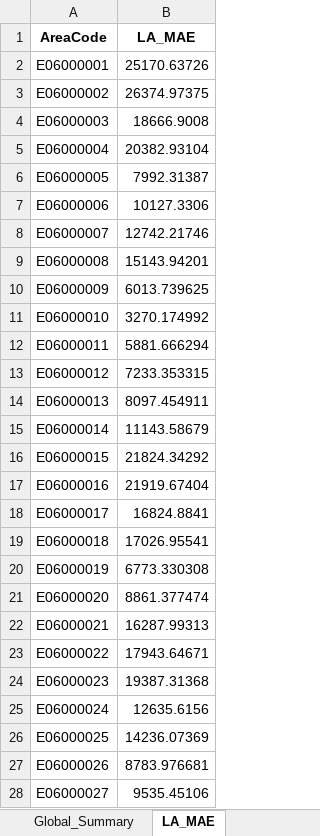
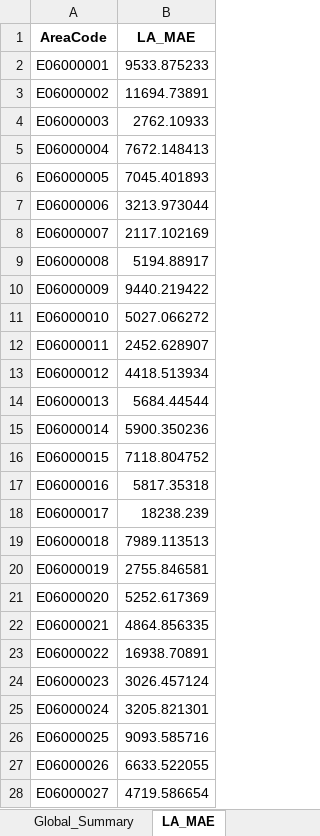
Before and after one commit to sxl634/UK-average-house-price-prediction, an Excel workbook: results/sarimax_final_test_results.xlsx, sheet LA_MAE, drawn as a sheet; only a part is shown; values as stored, in another font and other column widths than the file's, no borders; the diff covers the shown part only; the diff names each change by its address in the sheet, - before the commit and + after, or states it on an @@ line.

```diff
--- a/results/sarimax_final_test_results.xlsx (sheet LA_MAE)
+++ b/results/sarimax_final_test_results.xlsx (sheet LA_MAE)
-B2 (LA_MAE): 25170.63726
+B2 (LA_MAE): 9533.875233
-B3 (LA_MAE): 26374.97375
+B3 (LA_MAE): 11694.73891
-B4 (LA_MAE): 18666.9008
+B4 (LA_MAE): 2762.10933
-B5 (LA_MAE): 20382.93104
+B5 (LA_MAE): 7672.148413
-B6 (LA_MAE): 7992.31387
+B6 (LA_MAE): 7045.401893
-B7 (LA_MAE): 10127.3306
+B7 (LA_MAE): 3213.973044
-B8 (LA_MAE): 12742.21746
+B8 (LA_MAE): 2117.102169
-B9 (LA_MAE): 15143.94201
+B9 (LA_MAE): 5194.88917
-B10 (LA_MAE): 6013.739625
+B10 (LA_MAE): 9440.219422
-B11 (LA_MAE): 3270.174992
+B11 (LA_MAE): 5027.066272
-B12 (LA_MAE): 5881.666294
+B12 (LA_MAE): 2452.628907
-B13 (LA_MAE): 7233.353315
+B13 (LA_MAE): 4418.513934
-B14 (LA_MAE): 8097.454911
+B14 (LA_MAE): 5684.44544
-B15 (LA_MAE): 11143.58679
+B15 (LA_MAE): 5900.350236
-B16 (LA_MAE): 21824.34292
+B16 (LA_MAE): 7118.804752
-B17 (LA_MAE): 21919.67404
+B17 (LA_MAE): 5817.35318
-B18 (LA_MAE): 16824.8841
+B18 (LA_MAE): 18238.239
-B19 (LA_MAE): 17026.95541
+B19 (LA_MAE): 7989.113513
-B20 (LA_MAE): 6773.330308
+B20 (LA_MAE): 2755.846581
-B21 (LA_MAE): 8861.377474
+B21 (LA_MAE): 5252.617369
-B22 (LA_MAE): 16287.99313
+B22 (LA_MAE): 4864.856335
-B23 (LA_MAE): 17943.64671
+B23 (LA_MAE): 16938.70891
-B24 (LA_MAE): 19387.31368
+B24 (LA_MAE): 3026.457124
-B25 (LA_MAE): 12635.6156
+B25 (LA_MAE): 3205.821301
-B26 (LA_MAE): 14236.07369
+B26 (LA_MAE): 9093.585716
-B27 (LA_MAE): 8783.976681
+B27 (LA_MAE): 6633.522055
-B28 (LA_MAE): 9535.45106
+B28 (LA_MAE): 4719.586654
```
Also changed, not shown: 267 edited cells elsewhere in this sheet, sheet Test_Predictions, sheet Global_Summary, 21 other files.
